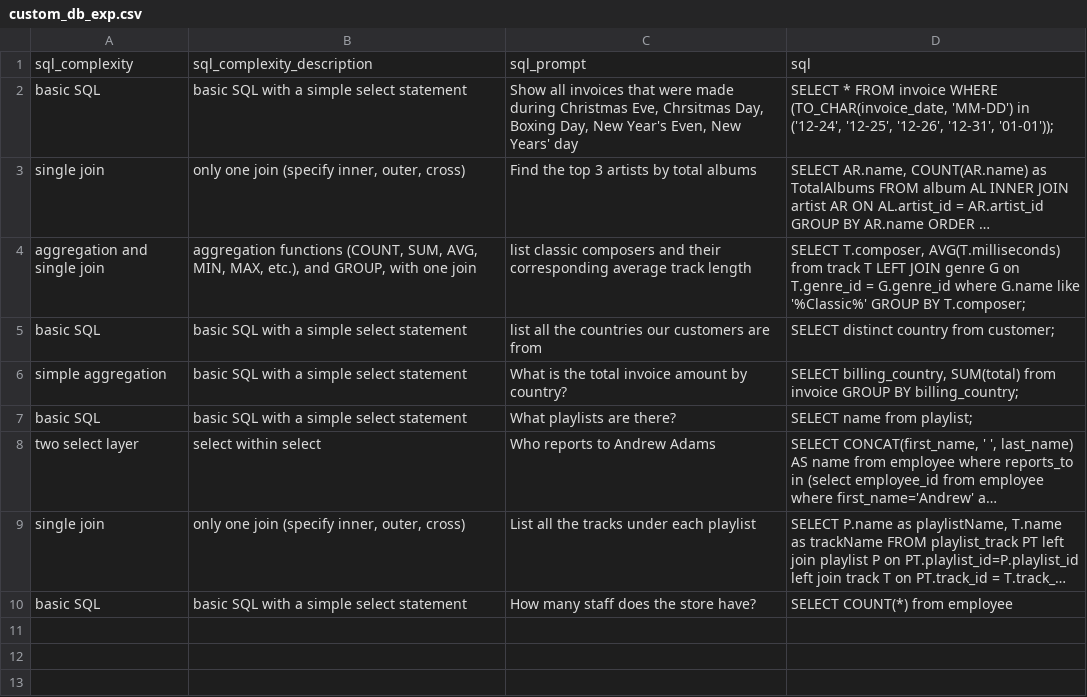
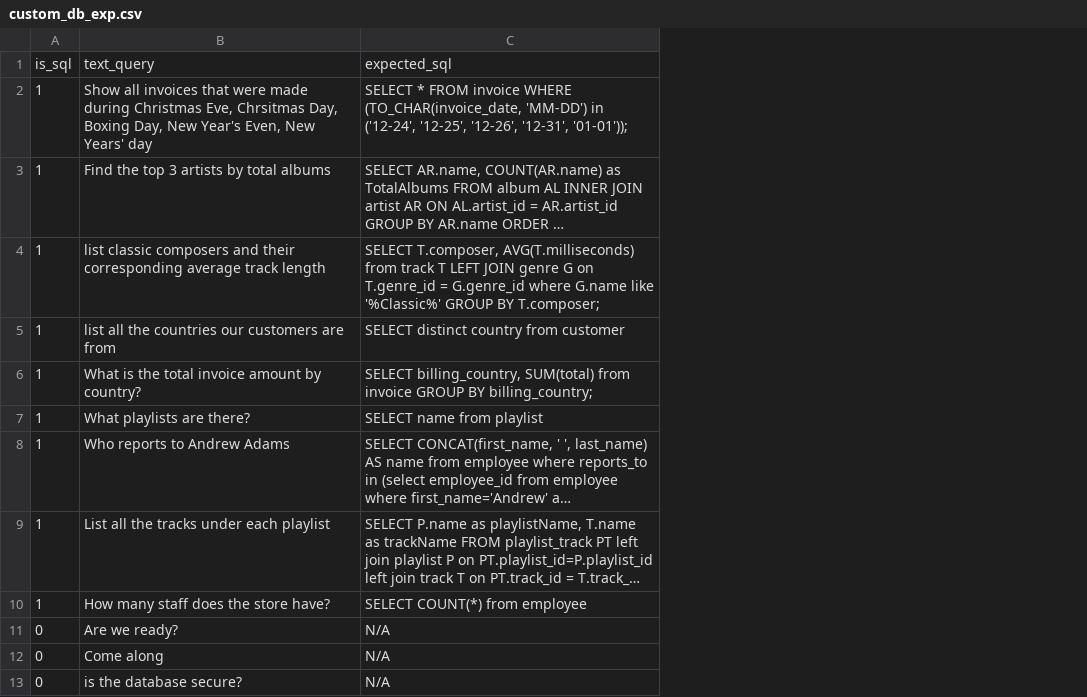
Before and after one commit to garyzava/chat-to-database-chatbot, a CSV file: eval/data/custom_db_exp.csv, drawn as a sheet; long unchanged cells end in …; removed rows and columns are numbered as before the commit, all else as after; the diff names each change by its address in the sheet, - before the commit and + after, or states it on an @@ line.

```diff
--- a/eval/data/custom_db_exp.csv
+++ b/eval/data/custom_db_exp.csv
-column A, rows 2-10: basic SQL | single join | aggregation and single join | basic SQL | simple aggregation | basic SQL | two select layer | single join | basic SQL
-column B, rows 2-10: basic SQL with a simple select statement | only one join (specify inner, outer, cross) | aggregation functions (COUNT, SUM, AVG, MIN, MAX, etc.), and GROUP, with one join | basic SQL with a simple select statement | basic SQL with a simple select statement | basic SQL with a simple select statement | select within select | only one join (specify inner, outer, cross) | basic SQL with a simple select statement
+column A, rows 2-10: all 1
-row 1: sql_complexity | sql_complexity_description | sql_prompt | sql
+row 1: is_sql | text_query | expected_sql
-C5: SELECT distinct country from customer;
+C5: SELECT distinct country from customer
-C7: SELECT name from playlist;
+C7: SELECT name from playlist
+row 11: 0 | Are we ready? | N/A
+row 12: 0 | Come along | N/A
+row 13: 0 | is the database secure? | N/A
```
Also changed, not shown: 8 other files.
